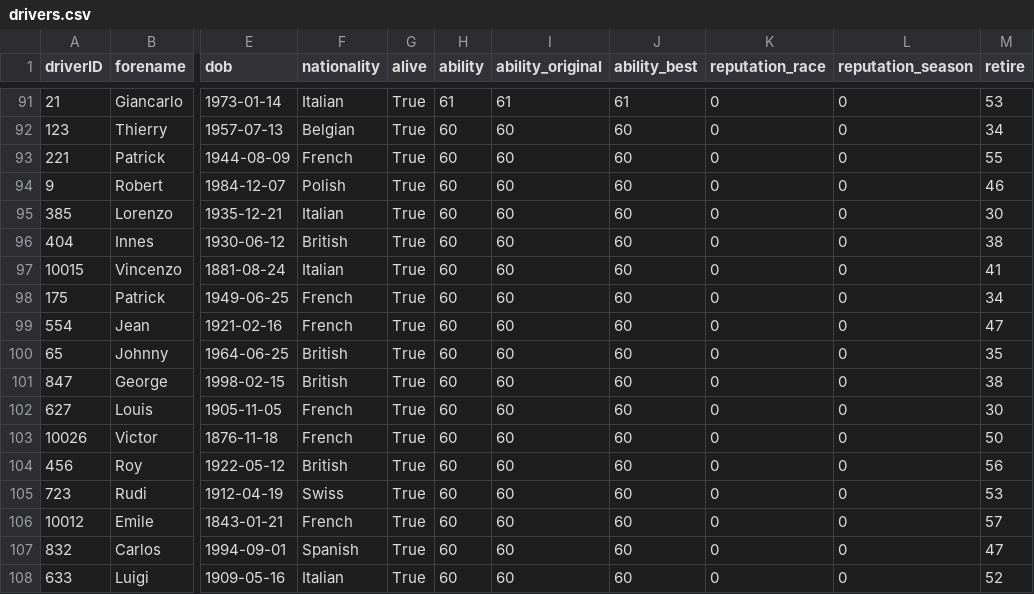
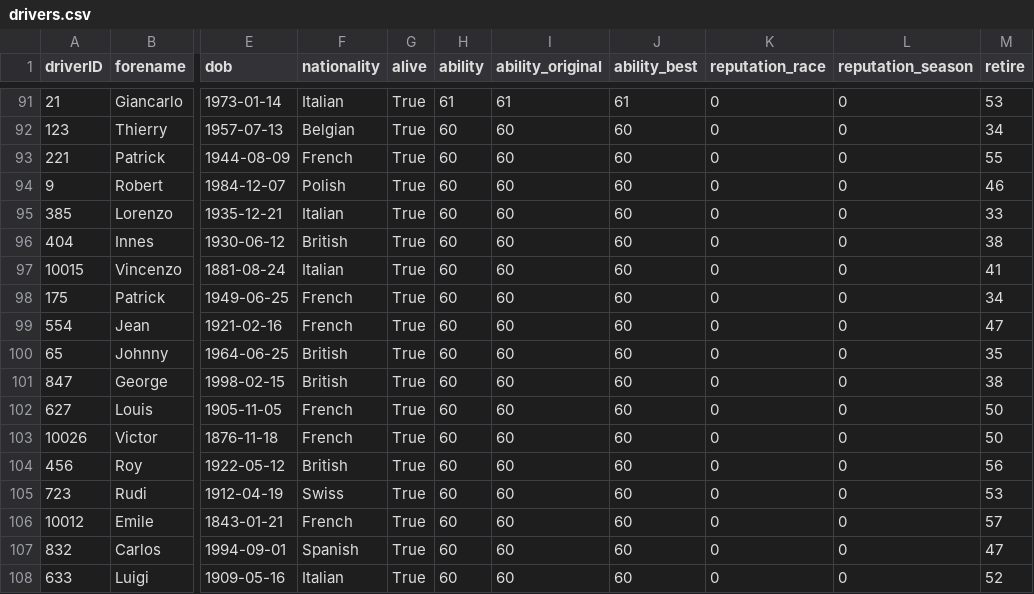
Before and after one commit to scirafra/historical-racing-manager, a CSV file: src/my_data/drivers.csv, drawn as a sheet; only a part is shown, gaps mark what is left out; the diff names each change by its address in the sheet, - before the commit and + after, or states it on an @@ line.

```diff
--- a/src/my_data/drivers.csv
+++ b/src/my_data/drivers.csv
-M95 (retire): 30
+M95 (retire): 33
-M102 (retire): 30
+M102 (retire): 50
```
